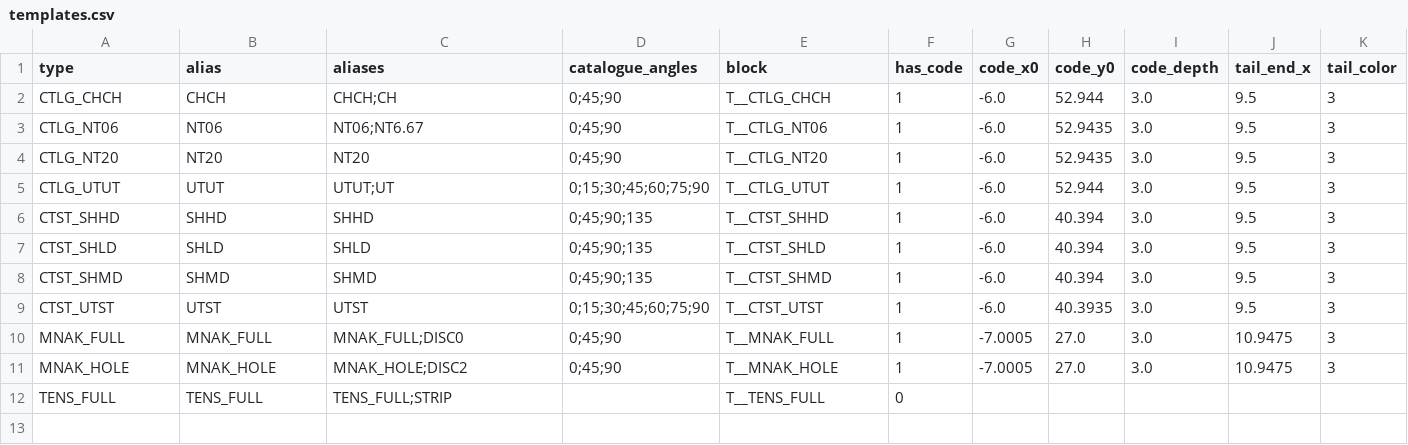
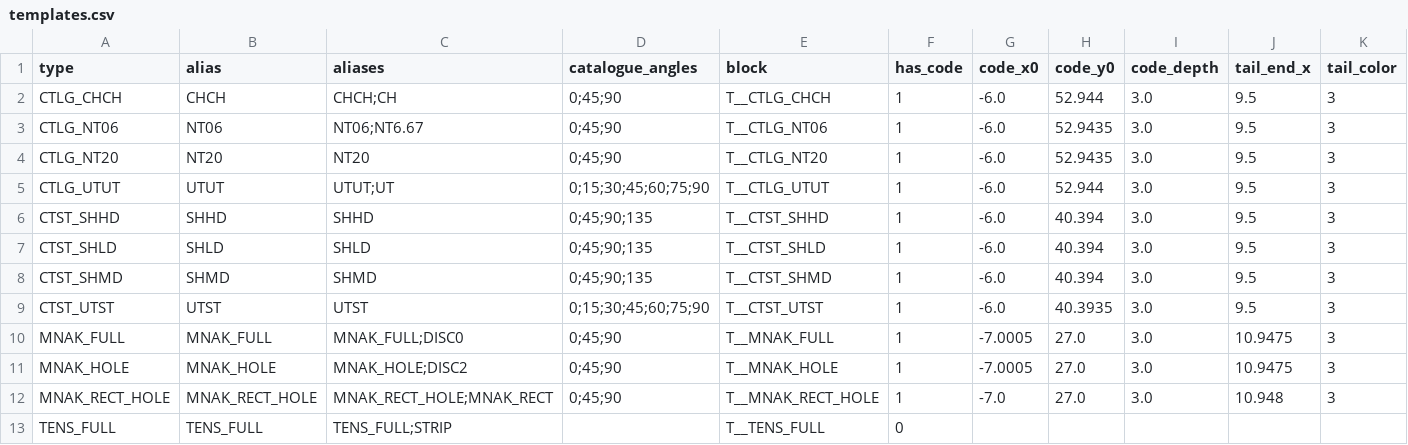
Before and after one commit to josselindavion/eth, a CSV file: cutting-sheets/templates/CTLG_261102/templates.csv (was cutting-sheets/templates/CTLG_261029/templates.csv), drawn as a sheet; only a part is shown; rows hold the shown columns only; the diff names each change by its address in the sheet, - before the commit and + after, or states it on an @@ line.

```diff
--- a/cutting-sheets/templates/CTLG_261029/templates.csv
+++ b/cutting-sheets/templates/CTLG_261102/templates.csv
+row 12: MNAK_RECT_HOLE | MNAK_RECT_HOLE | MNAK_RECT_HOLE;MNAK_RECT | 0;45;90 | T__MNAK_RECT_HOLE | 1 | -7.0 | 27.0 | 3.0 | 10.948 | 3
```
Also changed, not shown: cutting-sheets/templates/CTLG_261102/validation.csv, 13 other files.
